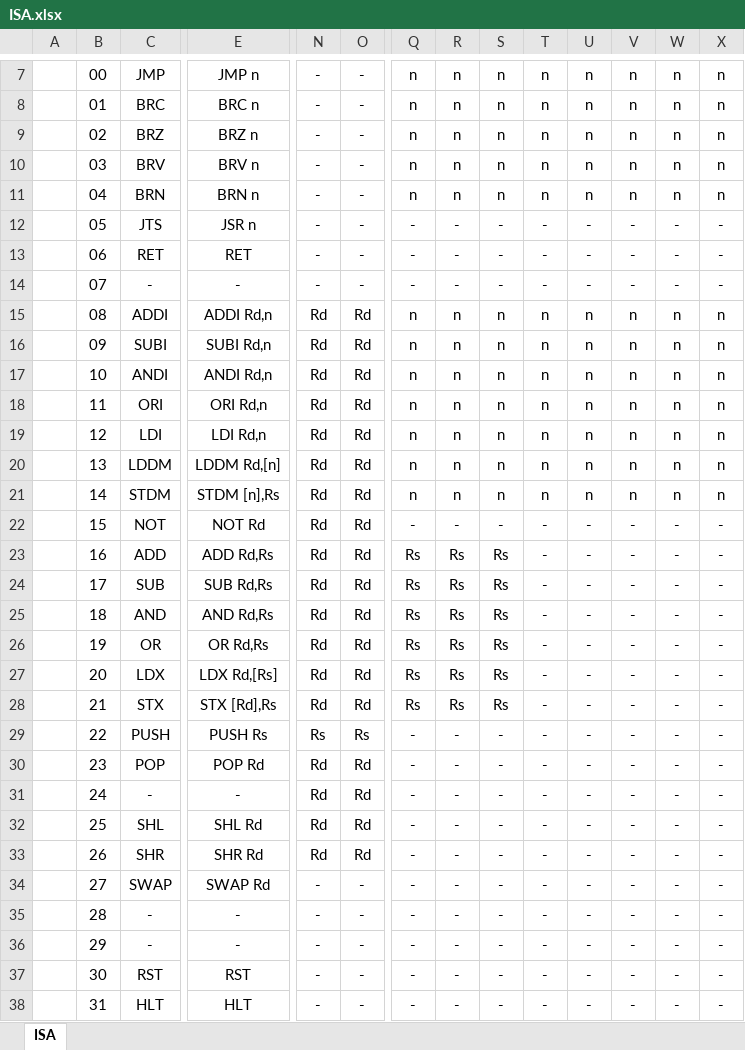
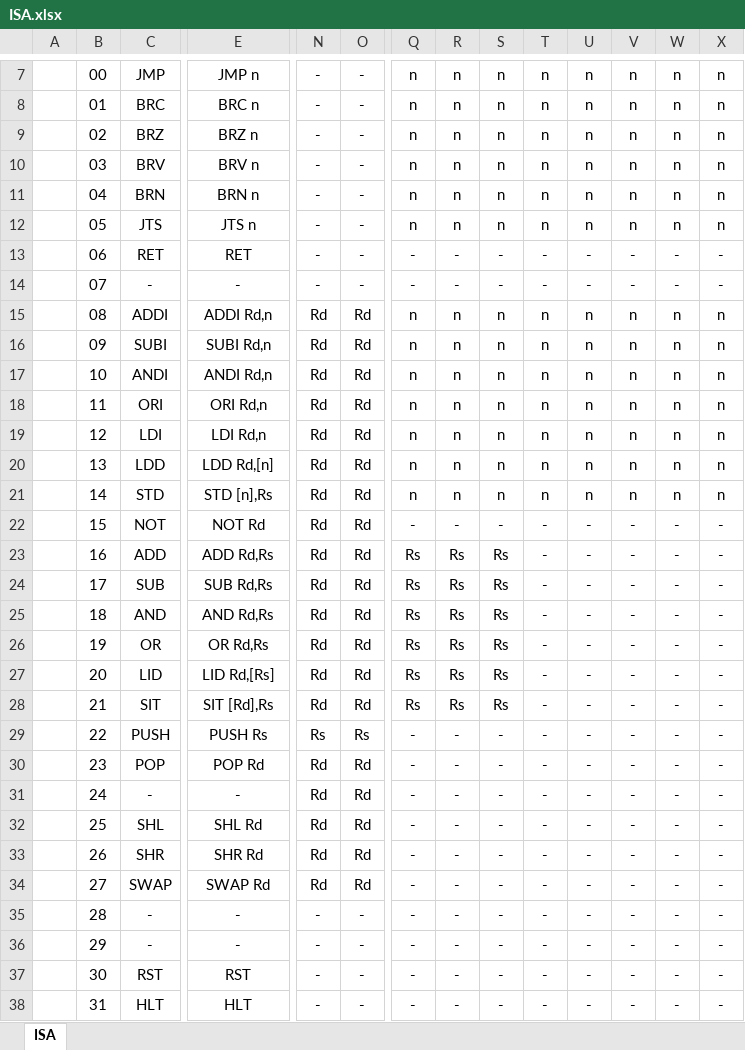
Before and after one commit to barrettotte/Subarashii-CPU, an Excel workbook: Documentation/ISA.xlsx, sheet ISA, drawn as a sheet; only a part is shown, gaps mark what is left out; values as stored, in another font and other column widths than the file's, no borders; the diff covers the shown part only; the diff names each change by its address in the sheet, - before the commit and + after, or states it on an @@ line.

```diff
--- a/Documentation/ISA.xlsx (sheet ISA)
+++ b/Documentation/ISA.xlsx (sheet ISA)
-E12: JSR n
+E12: JTS n
-Q12: -
+Q12: n
-R12: -
+R12: n
-S12: -
+S12: n
-T12: -
+T12: n
-U12: -
+U12: n
-V12: -
+V12: n
-W12: -
+W12: n
-X12: -
+X12: n
-C20: LDDM
+C20: LDD
-E20: LDDM Rd,[n]
+E20: LDD Rd,[n]
-C21: STDM
+C21: STD
-E21: STDM [n],Rs
+E21: STD [n],Rs
-C27: LDX
+C27: LID
-E27: LDX Rd,[Rs]
+E27: LID Rd,[Rs]
-C28: STX
+C28: SIT
-E28: STX [Rd],Rs
+E28: SIT [Rd],Rs
-N34: -
+N34: Rd
-O34: -
+O34: Rd
```
Also changed, not shown: 1 edited cell elsewhere in this sheet, 2 other files.
